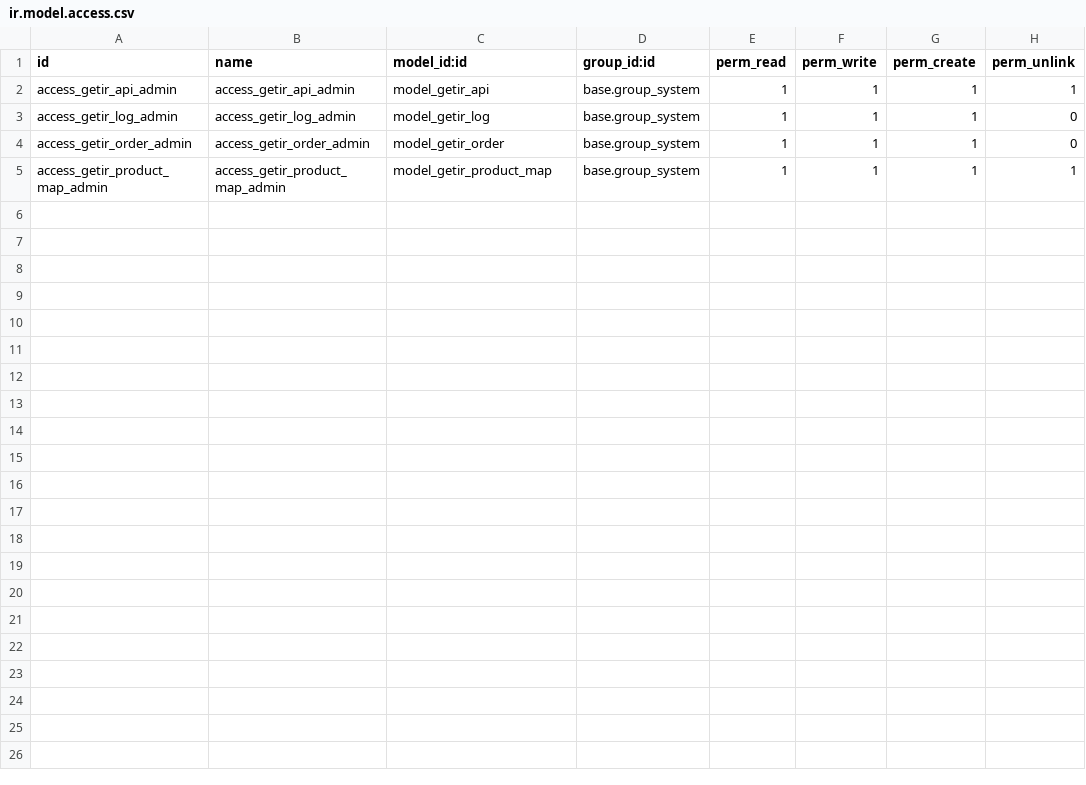
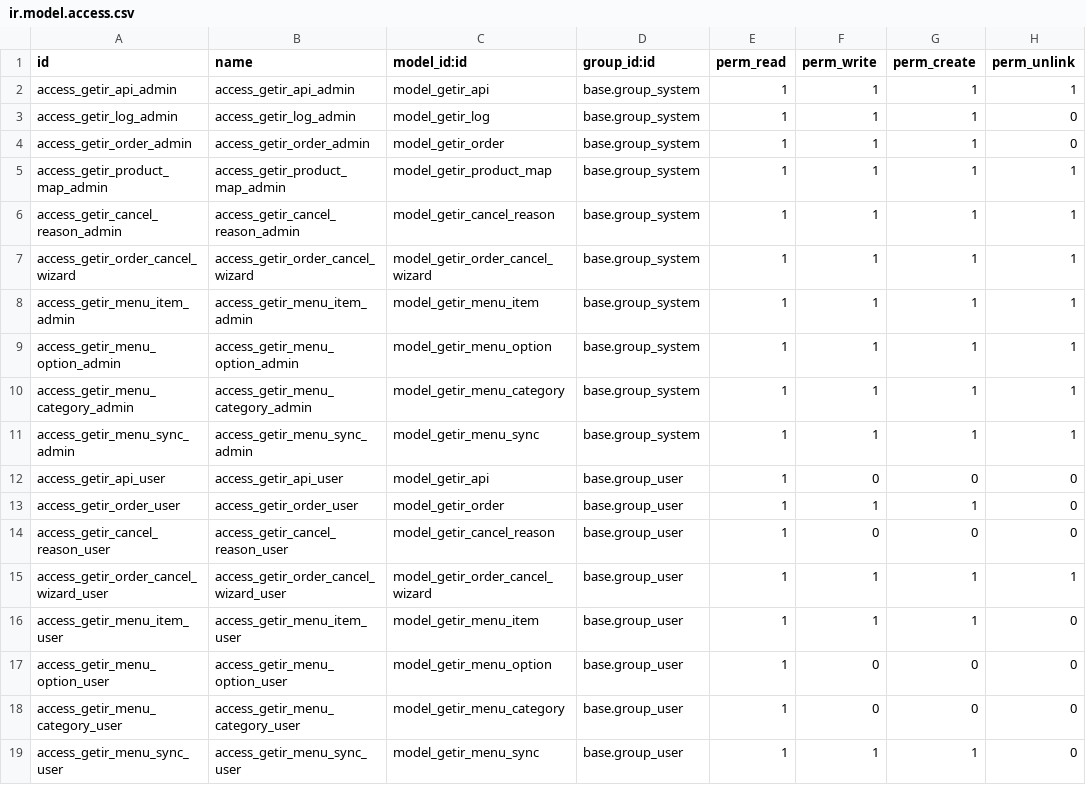
Before and after one commit to aliatabak2/getir_odoo, a CSV file: getir/extra-addons/getir_connector/security/ir.model.access.csv, drawn as a sheet; the diff names each change by its address in the sheet, - before the commit and + after, or states it on an @@ line.

Commit message:
mapping, menu sync

```diff
--- a/getir/extra-addons/getir_connector/security/ir.model.access.csv
+++ b/getir/extra-addons/getir_connector/security/ir.model.access.csv
+row 6: access_getir_cancel_reason_admin | access_getir_cancel_reason_admin | model_getir_cancel_reason | base.group_system | 1 | 1 | 1 | 1
+row 7: access_getir_order_cancel_wizard | access_getir_order_cancel_wizard | model_getir_order_cancel_wizard | base.group_system | 1 | 1 | 1 | 1
+row 8: access_getir_menu_item_admin | access_getir_menu_item_admin | model_getir_menu_item | base.group_system | 1 | 1 | 1 | 1
+row 9: access_getir_menu_option_admin | access_getir_menu_option_admin | model_getir_menu_option | base.group_system | 1 | 1 | 1 | 1
+row 10: access_getir_menu_category_admin | access_getir_menu_category_admin | model_getir_menu_category | base.group_system | 1 | 1 | 1 | 1
+row 11: access_getir_menu_sync_admin | access_getir_menu_sync_admin | model_getir_menu_sync | base.group_system | 1 | 1 | 1 | 1
+row 12: access_getir_api_user | access_getir_api_user | model_getir_api | base.group_user | 1 | 0 | 0 | 0
+row 13: access_getir_order_user | access_getir_order_user | model_getir_order | base.group_user | 1 | 1 | 1 | 0
+row 14: access_getir_cancel_reason_user | access_getir_cancel_reason_user | model_getir_cancel_reason | base.group_user | 1 | 0 | 0 | 0
+row 15: access_getir_order_cancel_wizard_user | access_getir_order_cancel_wizard_user | model_getir_order_cancel_wizard | base.group_user | 1 | 1 | 1 | 1
+row 16: access_getir_menu_item_user | access_getir_menu_item_user | model_getir_menu_item | base.group_user | 1 | 1 | 1 | 0
+row 17: access_getir_menu_option_user | access_getir_menu_option_user | model_getir_menu_option | base.group_user | 1 | 0 | 0 | 0
+row 18: access_getir_menu_category_user | access_getir_menu_category_user | model_getir_menu_category | base.group_user | 1 | 0 | 0 | 0
+row 19: access_getir_menu_sync_user | access_getir_menu_sync_user | model_getir_menu_sync | base.group_user | 1 | 1 | 1 | 0
```
Also changed, not shown: 22 other files.
